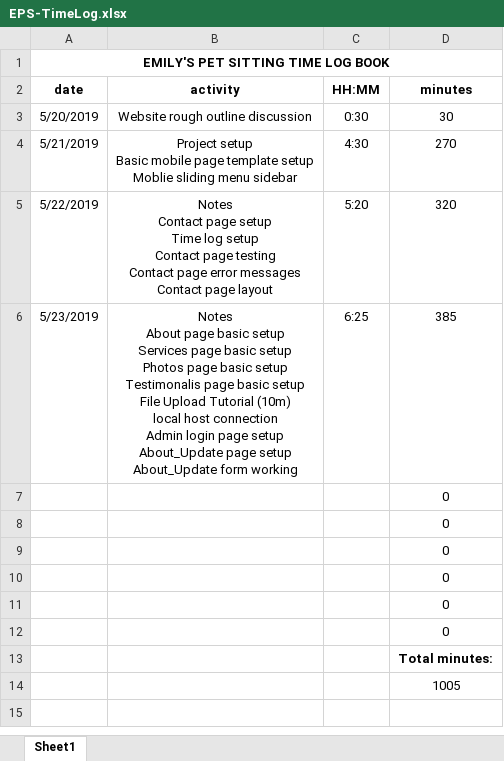
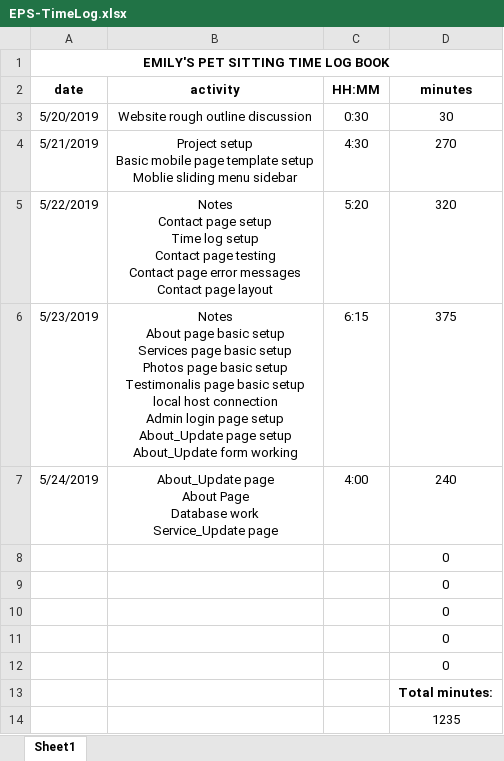
Before and after one commit to JoeKanauss/EPS, an Excel workbook: EPS-TimeLog.xlsx, sheet Sheet1, drawn as a sheet; values as stored, in another font and other column widths than the file's, no borders; removed rows and columns are numbered as before the commit, all else as after; ↵ is a line break in a cell; the diff names each change by its address in the sheet, - before the commit and + after, or states it on an @@ line.

```diff
--- a/EPS-TimeLog.xlsx (sheet Sheet1)
+++ b/EPS-TimeLog.xlsx (sheet Sheet1)
-B6 (activity): …basic setup ↵ File Upload Tutorial (10m) ↵ local host…
+B6 (activity): …basic setup ↵ local host…
-C6 (HH:MM): 6:25
+C6 (HH:MM): 6:15
-D6 (minutes): 385
+D6 (minutes): 375
-row 7:  |  |  | 0
+row 7: 5/24/2019 | About_Update page ↵ About Page ↵ Database work ↵ Service_Update page | 4:00 | 240
-D14 (minutes): 1005
+D14 (minutes): 1235
```
Also changed, not shown: 10 other files.
